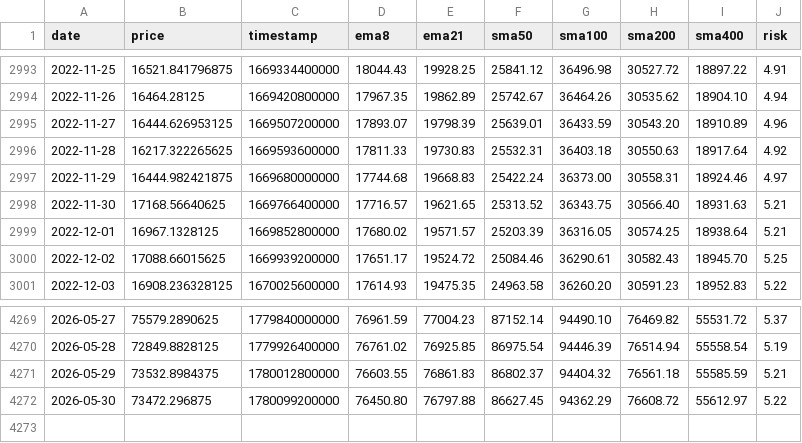
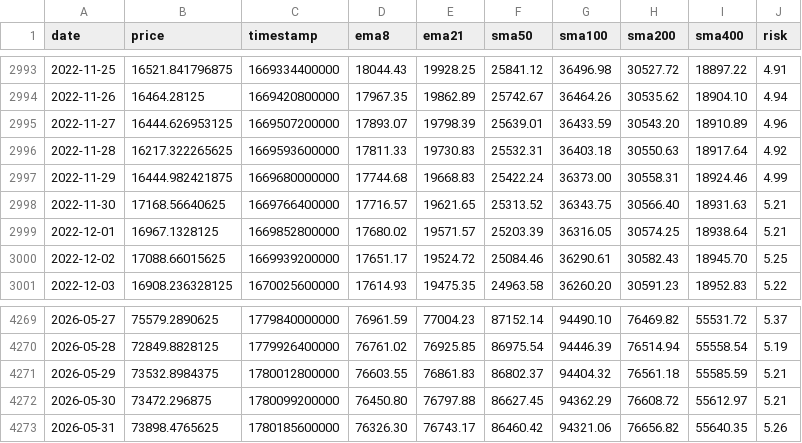
Before and after one commit to APFinance247/APFinancePage, a CSV file: public/stock-data/BTC.csv, drawn as a sheet; only a part is shown, gaps mark what is left out.

```diff
--- a/public/stock-data/BTC.csv
+++ b/public/stock-data/BTC.csv
@@ -2996,3 +2996,3 @@ date,price,timestamp,ema8,ema21,sma50,sma100,sma200,sma400,risk
 2022-11-28,16217.322265625,1669593600000,17811.33,19730.83,25532.31,36403.18,30550.63,18917.64,4.92
-2022-11-29,16444.982421875,1669680000000,17744.68,19668.83,25422.24,36373.00,30558.31,18924.46,4.97
+2022-11-29,16444.982421875,1669680000000,17744.68,19668.83,25422.24,36373.00,30558.31,18924.46,4.99
 2022-11-30,17168.56640625,1669766400000,17716.57,19621.65,25313.52,36343.75,30566.40,18931.63,5.21
@@ -4271,2 +4271,3 @@ date,price,timestamp,ema8,ema21,sma50,sma100,sma200,sma400,risk
 2026-05-29,73532.8984375,1780012800000,76603.55,76861.83,86802.37,94404.32,76561.18,55585.59,5.21
-2026-05-30,73472.296875,1780099200000,76450.80,76797.88,86627.45,94362.29,76608.72,55612.97,5.22
+2026-05-30,73472.296875,1780099200000,76450.80,76797.88,86627.45,94362.29,76608.72,55612.97,5.21
+2026-05-31,73898.4765625,1780185600000,76326.30,76743.17,86460.42,94321.06,76656.82,55640.35,5.26
```
Also changed, not shown: public/stock-data/ETH.csv.
